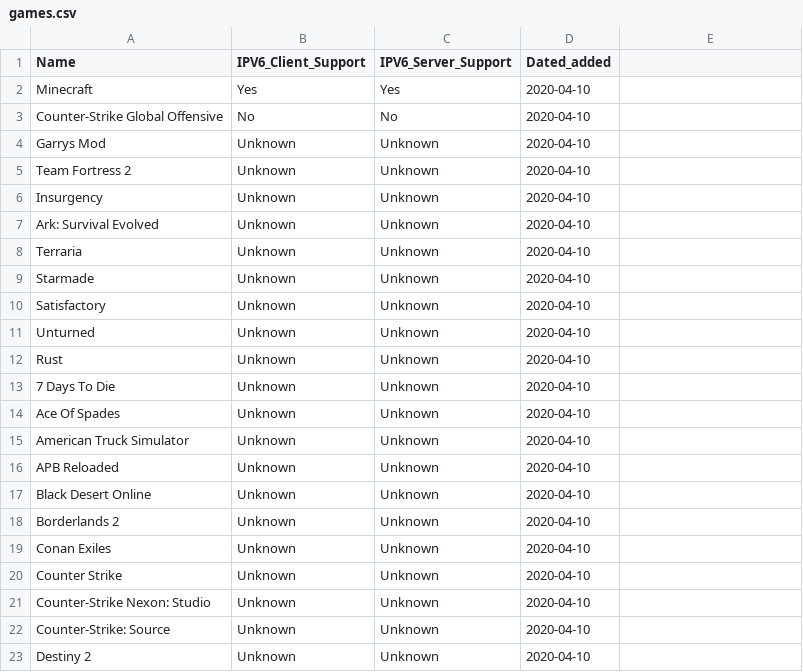
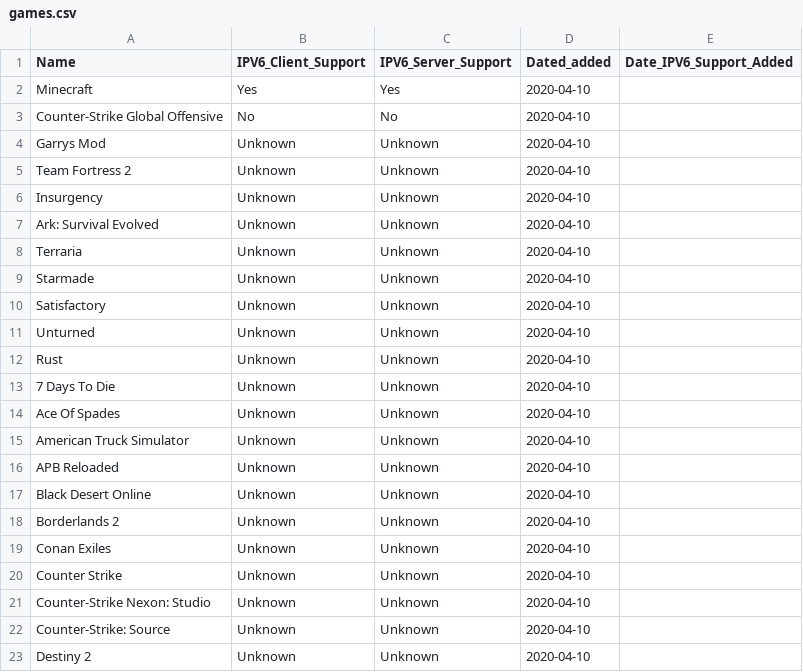
Before and after one commit to KarabroAB/ipv6supportlist, a CSV file: games.csv, drawn as a sheet.

Commit message:
Update games.csv

```diff
--- a/games.csv
+++ b/games.csv
@@ -1,2 +1,2 @@
-Name,IPV6_Client_Support,IPV6_Server_Support,Dated_added
+Name,IPV6_Client_Support,IPV6_Server_Support,Dated_added,Date_IPV6_Support_Added
 Minecraft,Yes,Yes,2020-04-10
```
